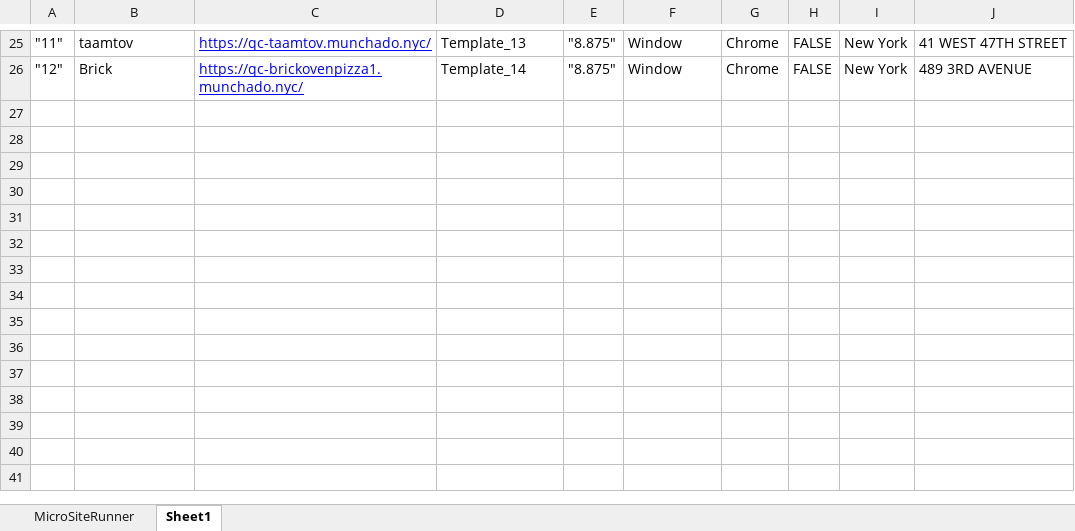
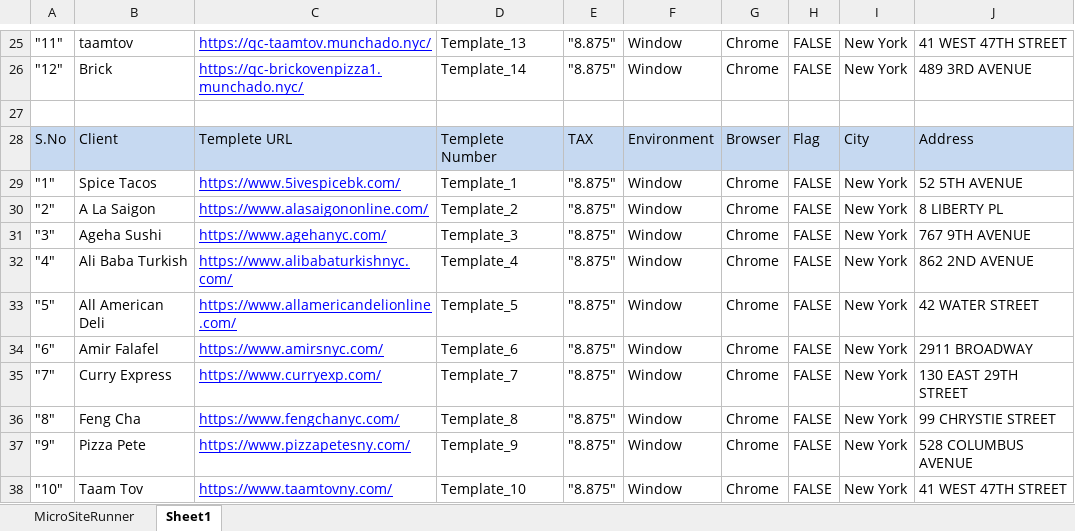
Before and after one commit to munchadobizpremium/biz_qa_automation, an Excel workbook: lib_template/com.microsite.runner.xlsx, sheet Sheet1, drawn as a sheet; only a part is shown, gaps mark what is left out; values as stored, in another font and other column widths than the file's, no borders; the diff names each change by its address in the sheet, - before the commit and + after, or states it on an @@ line.

```diff
--- a/lib_template/com.microsite.runner.xlsx (sheet Sheet1)
+++ b/lib_template/com.microsite.runner.xlsx (sheet Sheet1)
+row 27: (empty)
+row 28: S.No | Client | Templete URL | Templete Number | TAX | Environment | Browser | Flag | City | Address
+row 29: "1" | Spice Tacos | https://www.5ivespicebk.com/ | Template_1 | "8.875" | Window | Chrome | FALSE | New York | 52 5TH AVENUE
+row 30: "2" | A La Saigon | https://www.alasaigononline.com/ | Template_2 | "8.875" | Window | Chrome | FALSE | New York | 8 LIBERTY PL
+row 31: "3" | Ageha Sushi | https://www.agehanyc.com/ | Template_3 | "8.875" | Window | Chrome | FALSE | New York | 767 9TH AVENUE
+row 32: "4" | Ali Baba Turkish | https://www.alibabaturkishnyc.com/ | Template_4 | "8.875" | Window | Chrome | FALSE | New York | 862 2ND AVENUE
+row 33: "5" | All American Deli | https://www.allamericandelionline.com/ | Template_5 | "8.875" | Window | Chrome | FALSE | New York | 42 WATER STREET
+row 34: "6" | Amir Falafel | https://www.amirsnyc.com/ | Template_6 | "8.875" | Window | Chrome | FALSE | New York | 2911 BROADWAY
+row 35: "7" | Curry Express | https://www.curryexp.com/ | Template_7 | "8.875" | Window | Chrome | FALSE | New York | 130 EAST 29TH STREET
+row 36: "8" | Feng Cha | https://www.fengchanyc.com/ | Template_8 | "8.875" | Window | Chrome | FALSE | New York | 99 CHRYSTIE STREET
+row 37: "9" | Pizza Pete | https://www.pizzapetesny.com/ | Template_9 | "8.875" | Window | Chrome | FALSE | New York | 528 COLUMBUS AVENUE
+row 38: "10" | Taam Tov | https://www.taamtovny.com/ | Template_10 | "8.875" | Window | Chrome | FALSE | New York | 41 WEST 47TH STREET
```
Also changed, not shown: sheet MicroSiteRunner, 1 other file.
